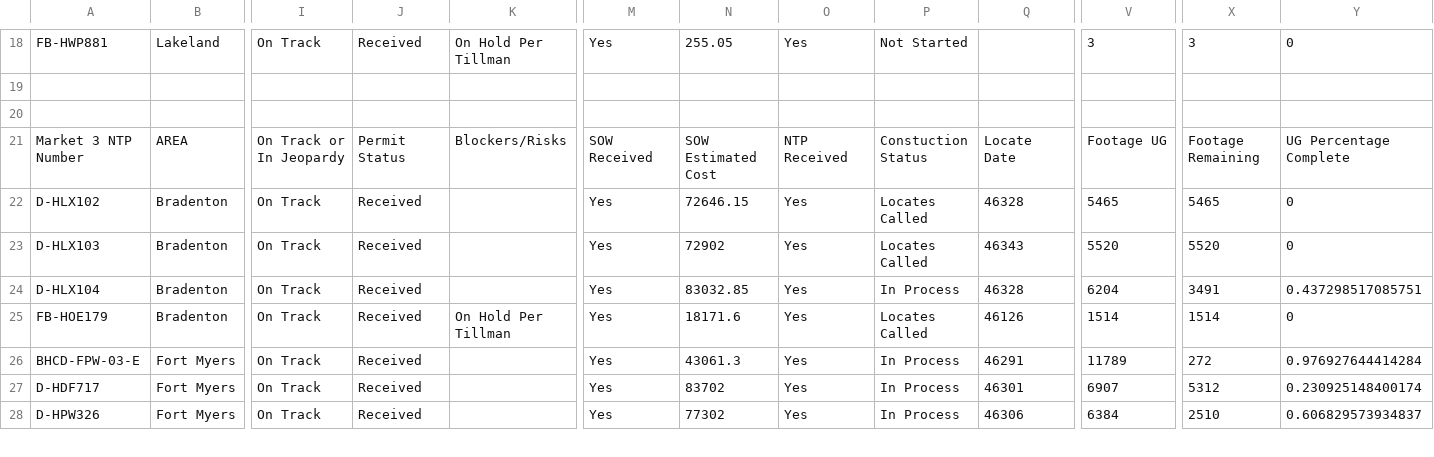
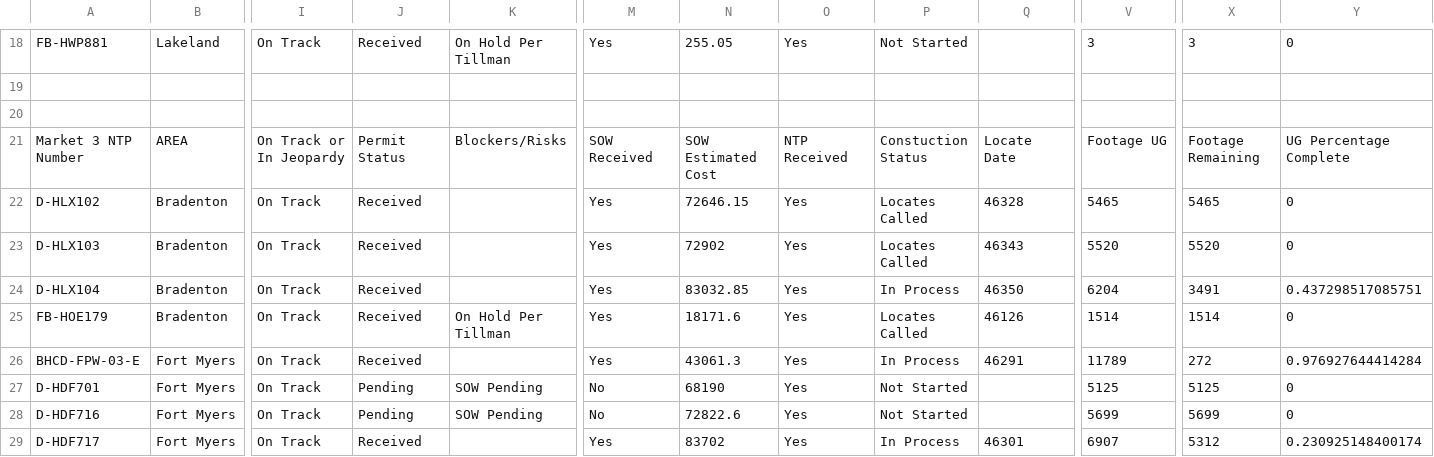
Before and after one commit to JCKraus1/Tillman-Dashboard, a CSV file: tillman-project.csv, drawn as a sheet; only a part is shown, gaps mark what is left out; the shorter side is filled out with more unchanged rows; rows hold the shown columns only; the diff covers the shown part only; the diff names each change by its address in the sheet, - before the commit and + after, or states it on an @@ line.

Commit message:
Automated CSV update every 6 hours

```diff
--- a/tillman-project.csv
+++ b/tillman-project.csv
-Q24: 46328
+Q24: 46350
+row 27: D-HDF701 | Fort Myers | On Track | Pending | SOW Pending | No | 68190 | Yes | Not Started |  | 5125 | 5125 | 0
+row 28: D-HDF716 | Fort Myers | On Track | Pending | SOW Pending | No | 72822.6 | Yes | Not Started |  | 5699 | 5699 | 0
```
Also changed, not shown: 8 added rows and 14 edited cells elsewhere in this file.
